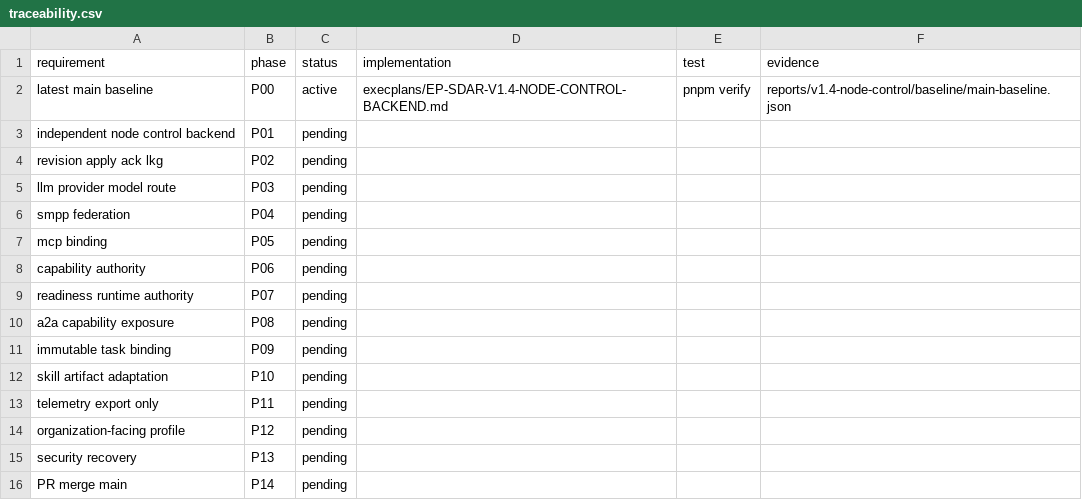
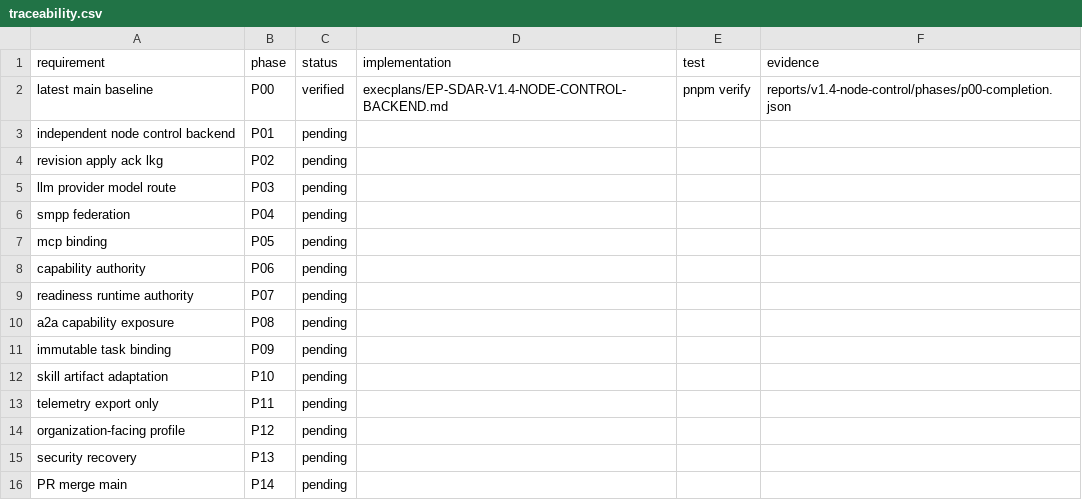
Before and after one commit to zhouwen-giser/skill-driven-agent-runtime, a CSV file: reports/v1.4-node-control/traceability.csv, drawn as a sheet.

```diff
--- a/reports/v1.4-node-control/traceability.csv
+++ b/reports/v1.4-node-control/traceability.csv
@@ -1,3 +1,3 @@
 requirement,phase,status,implementation,test,evidence
-latest main baseline,P00,active,execplans/EP-SDAR-V1.4-NODE-CONTROL-BACKEND.md,pnpm verify,reports/v1.4-node-control/baseline/main-baseline.json
+latest main baseline,P00,verified,execplans/EP-SDAR-V1.4-NODE-CONTROL-BACKEND.md,pnpm verify,reports/v1.4-node-control/phases/p00-completion.json
 independent node control backend,P01,pending,,,
```
Also changed, not shown: 6 other files.
